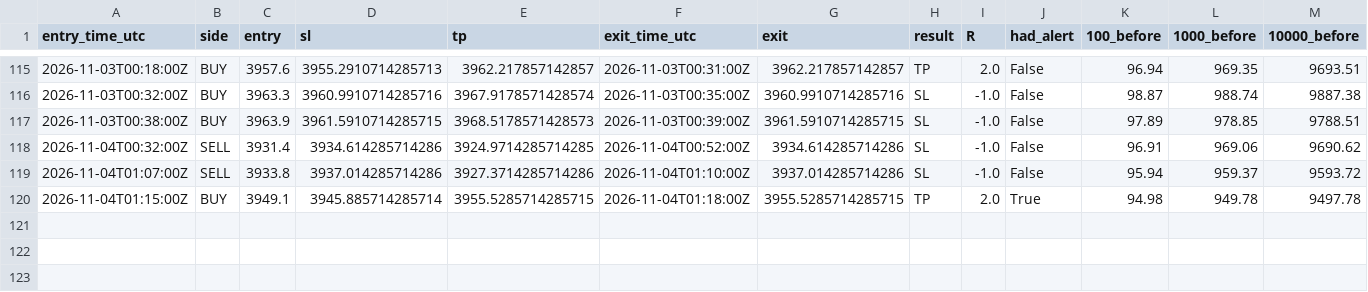
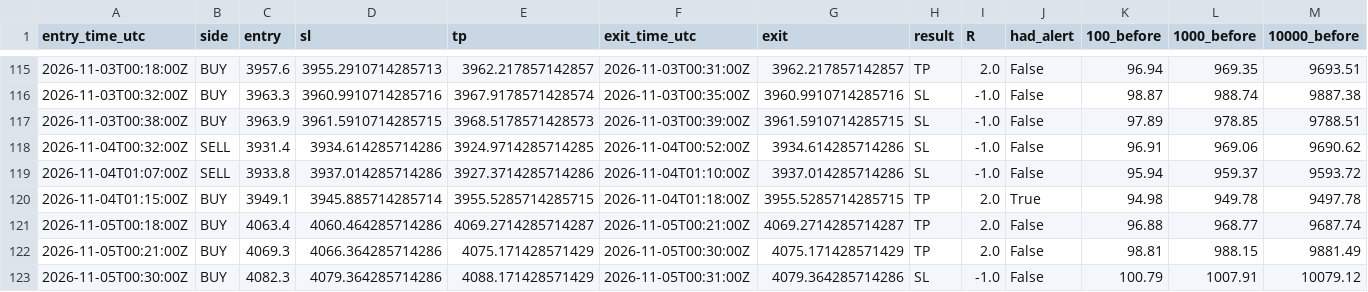
Before and after one commit to VybeEdge/paxg-orb-monitor2, a CSV file: trades_log.csv, drawn as a sheet; only a part is shown, gaps mark what is left out; rows hold the shown columns only; the diff names each change by its address in the sheet, - before the commit and + after, or states it on an @@ line.

```diff
--- a/trades_log.csv
+++ b/trades_log.csv
+row 121: 2026-11-05T00:18:00Z | BUY | 4063.4 | 4060.464285714286 | 4069.2714285714287 | 2026-11-05T00:21:00Z | 4069.2714285714287 | TP | 2.0 | False | 96.88 | 968.77 | 9687.74
+row 122: 2026-11-05T00:21:00Z | BUY | 4069.3 | 4066.364285714286 | 4075.171428571429 | 2026-11-05T00:30:00Z | 4075.171428571429 | TP | 2.0 | False | 98.81 | 988.15 | 9881.49
+row 123: 2026-11-05T00:30:00Z | BUY | 4082.3 | 4079.364285714286 | 4088.171428571429 | 2026-11-05T00:31:00Z | 4079.364285714286 | SL | -1.0 | False | 100.79 | 1007.91 | 10079.12
```
Also changed, not shown: 4 other files.
